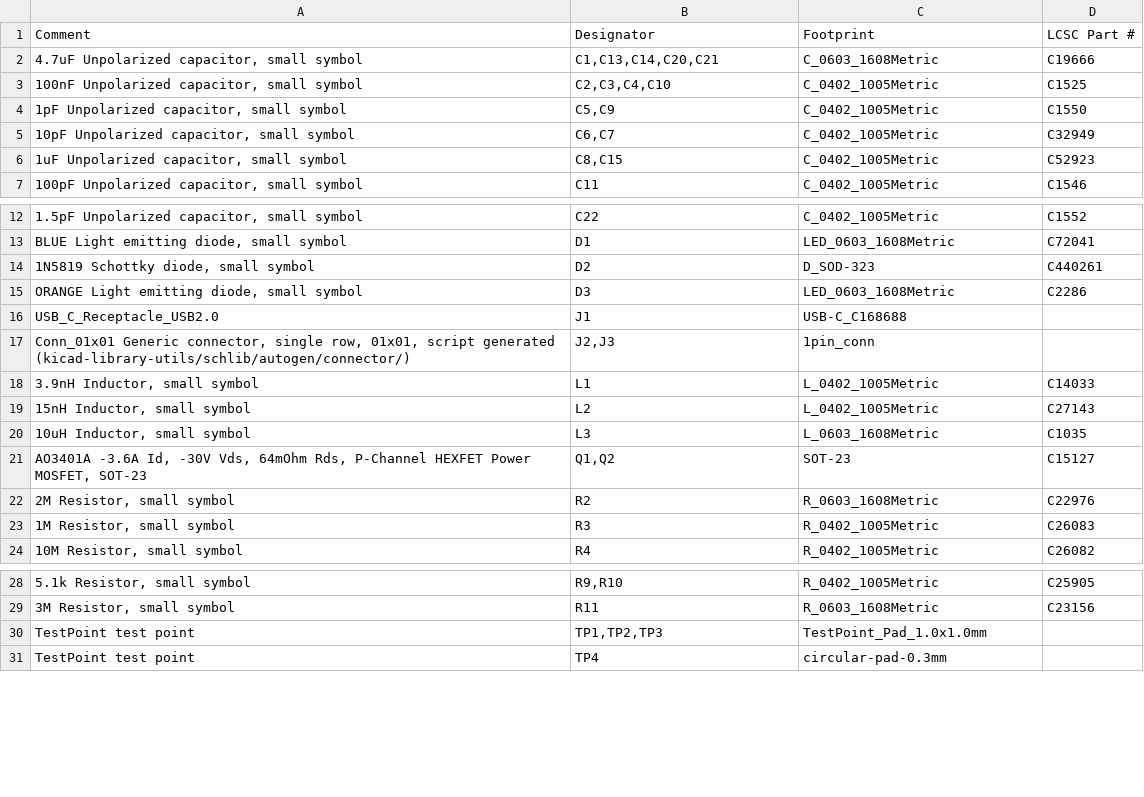
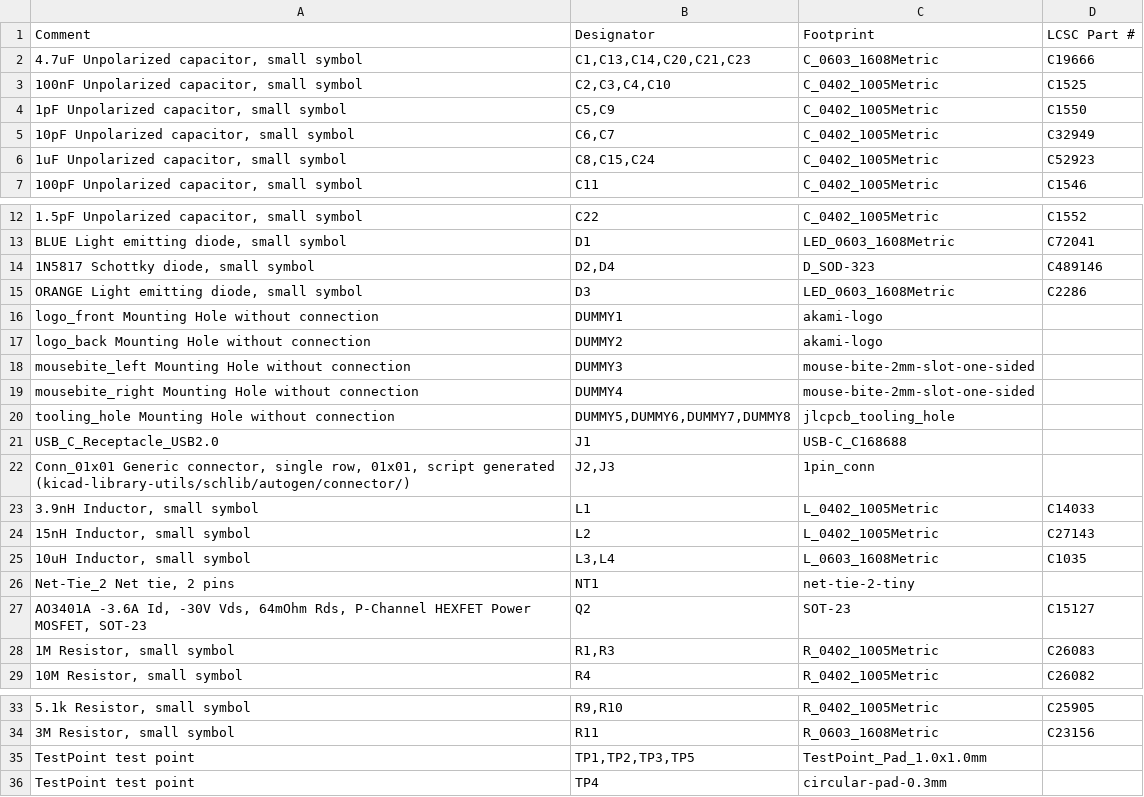
Before and after one commit to zhiayang/mikoto, a CSV file: assembly/akami-bom.csv, drawn as a sheet; only a part is shown, gaps mark what is left out; the diff covers the shown part only.

```diff
--- a/assembly/akami-bom.csv
+++ b/assembly/akami-bom.csv
@@ -1,3 +1,3 @@
 Comment,Designator,Footprint,LCSC Part #
-"4.7uF Unpolarized capacitor, small symbol","C1,C13,C14,C20,C21",C_0603_1608Metric,C19666
+"4.7uF Unpolarized capacitor, small symbol","C1,C13,C14,C20,C21,C23",C_0603_1608Metric,C19666
 "100nF Unpolarized capacitor, small symbol","C2,C3,C4,C10",C_0402_1005Metric,C1525
@@ -5,3 +5,3 @@ Comment,Designator,Footprint,LCSC Part #
 "10pF Unpolarized capacitor, small symbol","C6,C7",C_0402_1005Metric,C32949
-"1uF Unpolarized capacitor, small symbol","C8,C15",C_0402_1005Metric,C52923
+"1uF Unpolarized capacitor, small symbol","C8,C15,C24",C_0402_1005Metric,C52923
 "100pF Unpolarized capacitor, small symbol",C11,C_0402_1005Metric,C1546
@@ -13,4 +13,9 @@ Comment,Designator,Footprint,LCSC Part #
 "BLUE Light emitting diode, small symbol",D1,LED_0603_1608Metric,C72041
-"1N5819 Schottky diode, small symbol",D2,D_SOD-323,C440261
+"1N5817 Schottky diode, small symbol","D2,D4",D_SOD-323,C489146
 "ORANGE Light emitting diode, small symbol",D3,LED_0603_1608Metric,C2286
+logo_front Mounting Hole without connection,DUMMY1,akami-logo,
+logo_back Mounting Hole without connection,DUMMY2,akami-logo,
+mousebite_left Mounting Hole without connection,DUMMY3,mouse-bite-2mm-slot-one-sided,
+mousebite_right Mounting Hole without connection,DUMMY4,mouse-bite-2mm-slot-one-sided,
+tooling_hole Mounting Hole without connection,"DUMMY5,DUMMY6,DUMMY7,DUMMY8",jlcpcb_tooling_hole,
 USB_C_Receptacle_USB2.0 ,J1,USB-C_C168688,
@@ -19,6 +24,6 @@ USB_C_Receptacle_USB2.0 ,J1,USB-C_C168688,
 "15nH Inductor, small symbol",L2,L_0402_1005Metric,C27143
-"10uH Inductor, small symbol",L3,L_0603_1608Metric,C1035
-"AO3401A -3.6A Id, -30V Vds, 64mOhm Rds, P-Channel HEXFET Power MOSFET, SOT-23","Q1,Q2",SOT-23,C15127
-"2M Resistor, small symbol",R2,R_0603_1608Metric,C22976
-"1M Resistor, small symbol",R3,R_0402_1005Metric,C26083
+"10uH Inductor, small symbol","L3,L4",L_0603_1608Metric,C1035
+"Net-Tie_2 Net tie, 2 pins",NT1,net-tie-2-tiny,
+"AO3401A -3.6A Id, -30V Vds, 64mOhm Rds, P-Channel HEXFET Power MOSFET, SOT-23",Q2,SOT-23,C15127
+"1M Resistor, small symbol","R1,R3",R_0402_1005Metric,C26083
 "10M Resistor, small symbol",R4,R_0402_1005Metric,C26082
@@ -29,3 +34,3 @@ USB_C_Receptacle_USB2.0 ,J1,USB-C_C168688,
 "3M Resistor, small symbol",R11,R_0603_1608Metric,C23156
-TestPoint test point,"TP1,TP2,TP3",TestPoint_Pad_1.0x1.0mm,
+TestPoint test point,"TP1,TP2,TP3,TP5",TestPoint_Pad_1.0x1.0mm,
 TestPoint test point,TP4,circular-pad-0.3mm,
```
Also changed, not shown: 1 edited cell elsewhere in this file, assembly/akami-all-pos.csv, 32 other files.
